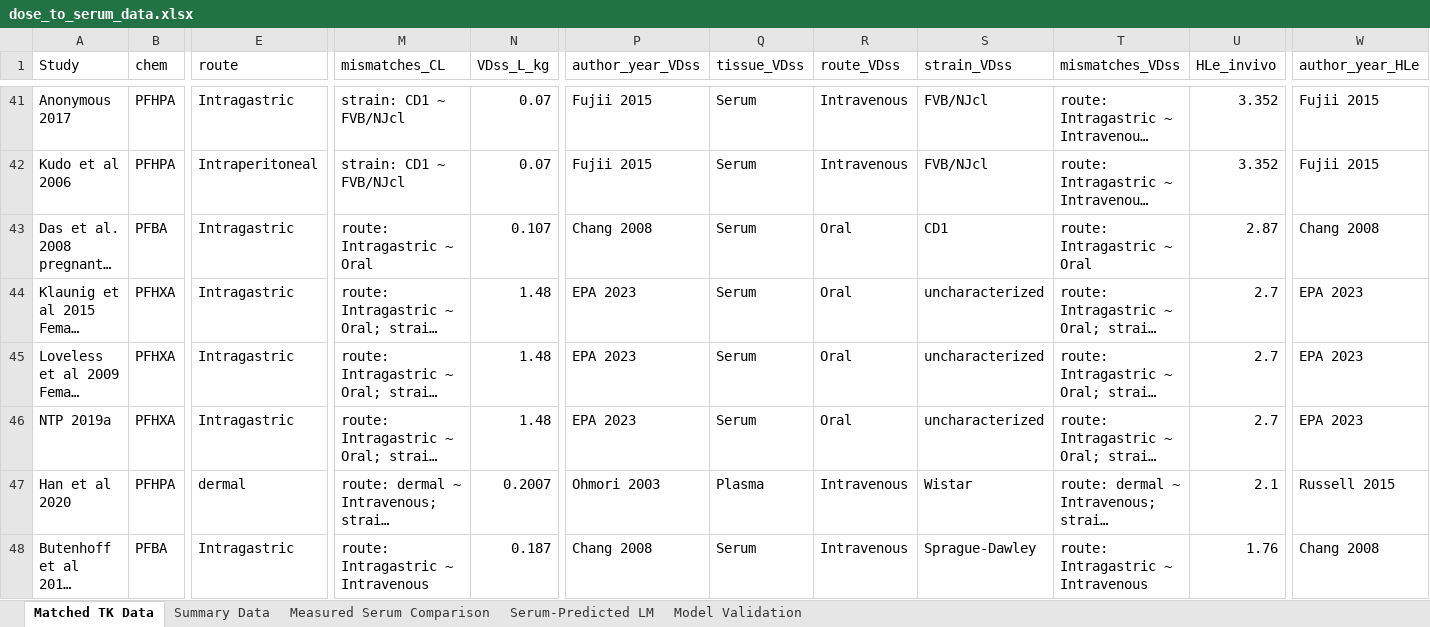
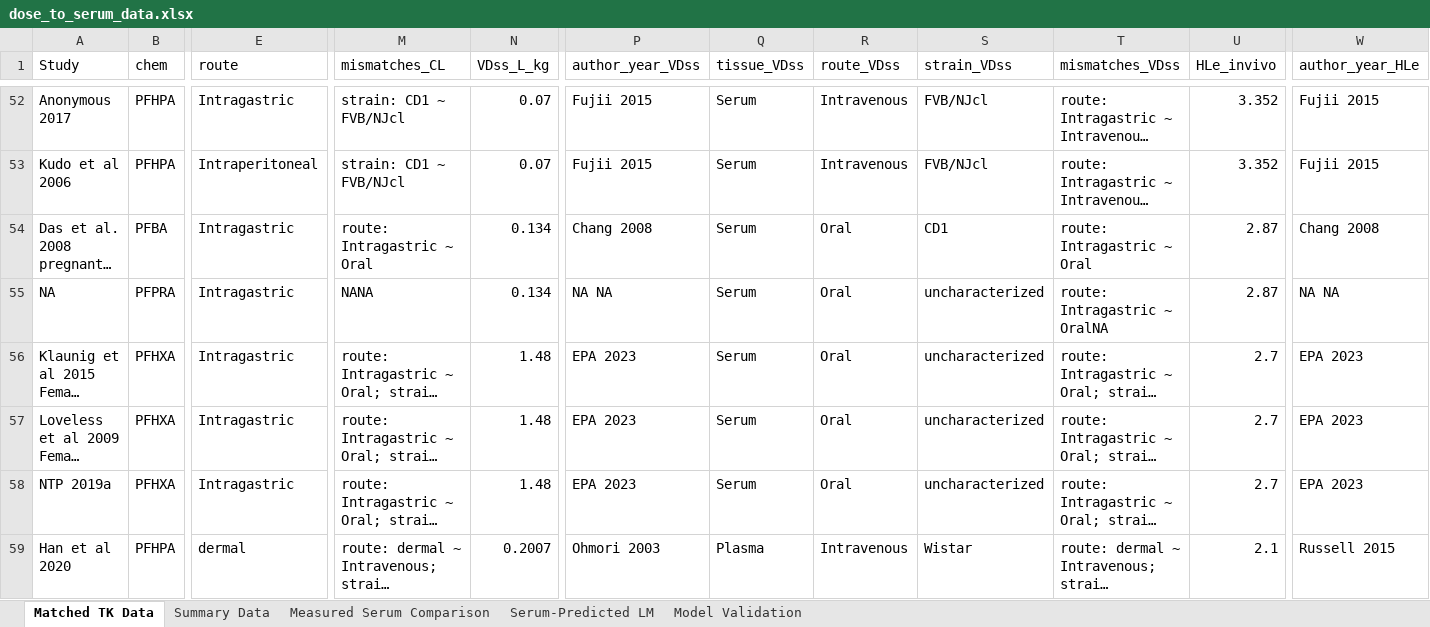
Before and after one commit to ScottCoffin/PFOS_PBPK_fork, an Excel workbook: Additional files/Datasets/general/dose_to_serum_data.xlsx, sheet Matched TK Data, drawn as a sheet; only a part is shown, gaps mark what is left out; the shorter side is filled out with more unchanged rows; long unchanged cells end in …; values as stored, in another font and other column widths than the file's, no borders; addresses are those after the commit; rows hold the shown columns only; the diff covers the shown part only; the diff names each change by its address in the sheet, - before the commit and + after, or states it on an @@ line.

Commit message:
added PFPrA TK data

```diff
--- a/Additional files/Datasets/general/dose_to_serum_data.xlsx (sheet Matched TK Data)
+++ b/Additional files/Datasets/general/dose_to_serum_data.xlsx (sheet Matched TK Data)
-N54 (VDss_L_kg): 0.107
+N54 (VDss_L_kg): 0.134
+row 55: NA | PFPRA | Intragastric | NANA | 0.134 | NA NA | Serum | Oral | uncharacterized | route: Intragastric ~ OralNA | 2.87 | NA NA
```
Also changed, not shown: 16 added rows, 5 removed rows and 14 edited cells elsewhere in this sheet, sheet Summary Data, sheet Measured Serum Comparison, sheet Model Validation, sheet Serum-Predicted LM, 5 other files.
